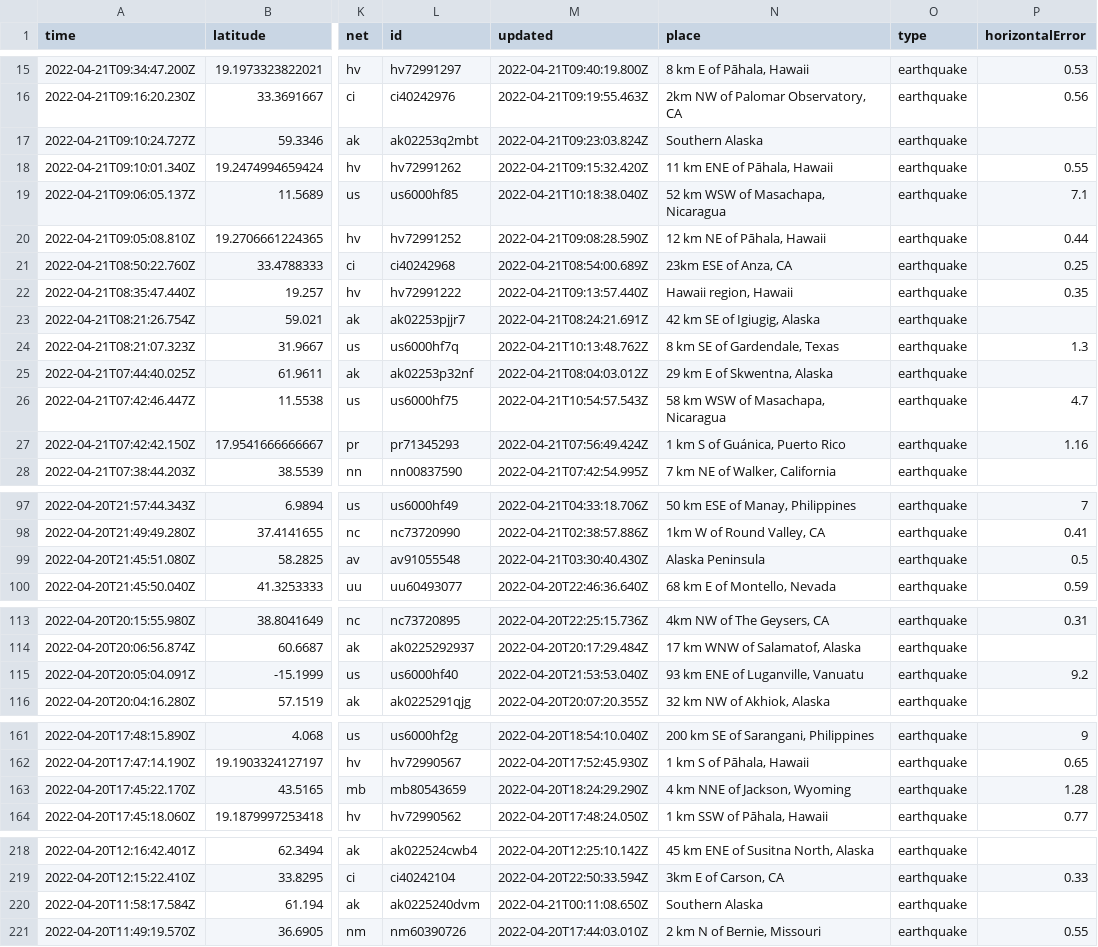
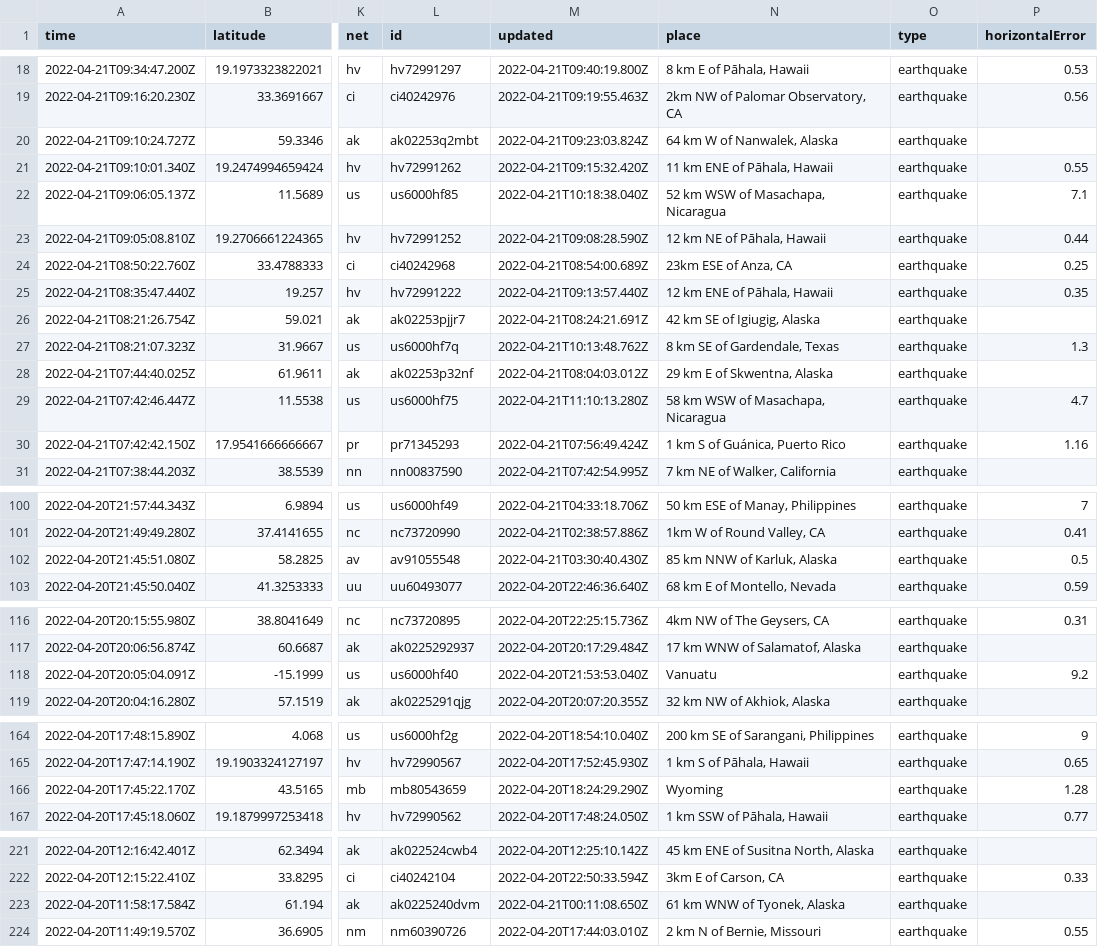
Before and after one commit to layurs/nicar22-githubaction, a CSV file: usgs_current.csv, drawn as a sheet; only a part is shown, gaps mark what is left out; addresses are those after the commit; the diff covers the shown part only; the diff names each change by its address in the sheet, - before the commit and + after, or states it on an @@ line.

```diff
--- a/usgs_current.csv
+++ b/usgs_current.csv
-N20 (place): Southern Alaska
+N20 (place): 64 km W of Nanwalek, Alaska
-N25 (place): Hawaii region, Hawaii
+N25 (place): 12 km ENE of Pāhala, Hawaii
-M29 (updated): 2022-04-21T10:54:57.543Z
+M29 (updated): 2022-04-21T11:10:13.280Z
-N102 (place): Alaska Peninsula
+N102 (place): 85 km NNW of Karluk, Alaska
-N118 (place): 93 km ENE of Luganville, Vanuatu
+N118 (place): Vanuatu
-N166 (place): 4 km NNE of Jackson, Wyoming
+N166 (place): Wyoming
-N223 (place): Southern Alaska
+N223 (place): 61 km WNW of Tyonek, Alaska
```
Also changed, not shown: 3 added rows, 6 removed rows and 5 edited cells elsewhere in this file, 1 other file.
